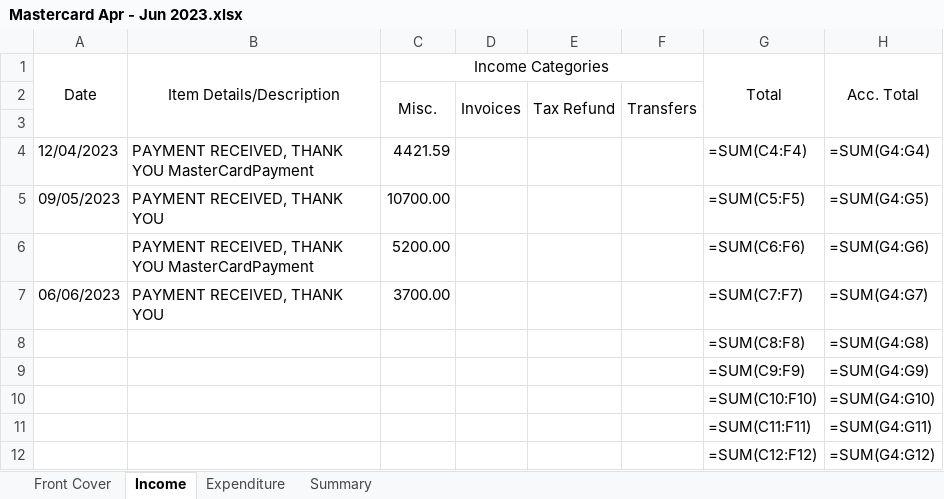
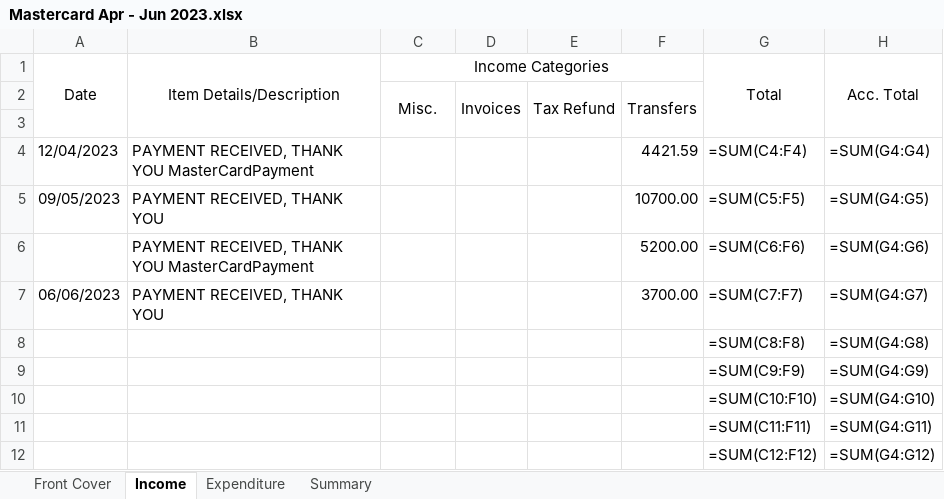
Before and after one commit to HuaChenLi/AuditCodes, an Excel workbook: Business Audit/2022 Jul - 2023 Jun/Q4 Apr - Jun/Mastercard Apr - Jun 2023.xlsx, sheet Income, drawn as a sheet; only a part is shown; values as stored, in another font and other column widths than the file's, no borders; formulas without a stored value are shown as written; the diff names each change by its address in the sheet, - before the commit and + after, or states it on an @@ line.

```diff
--- a/Business Audit/2022 Jul - 2023 Jun/Q4 Apr - Jun/Mastercard Apr - Jun 2023.xlsx (sheet Income)
+++ b/Business Audit/2022 Jul - 2023 Jun/Q4 Apr - Jun/Mastercard Apr - Jun 2023.xlsx (sheet Income)
-C4 (Income Categories): 4421.59
+C4 (Income Categories): (empty)
-F4: (empty)
+F4: 4421.59
-C5 (Income Categories): 10700.00
+C5 (Income Categories): (empty)
-F5: (empty)
+F5: 10700.00
-C6 (Income Categories): 5200.00
+C6 (Income Categories): (empty)
-F6: (empty)
+F6: 5200.00
-C7 (Income Categories): 3700.00
+C7 (Income Categories): (empty)
-F7: (empty)
+F7: 3700.00
```
Also changed, not shown: sheet Expenditure, Business Audit/2022 Jul - 2023 Jun/Q4 Apr - Jun/Business Transaction Account Apr - Jun 2023.xlsx, Business Audit/2022 Jul - 2023 Jun/Q4 Apr - Jun/Everyday Offset Apr - Jun 2023.xlsx, 9 other files.
